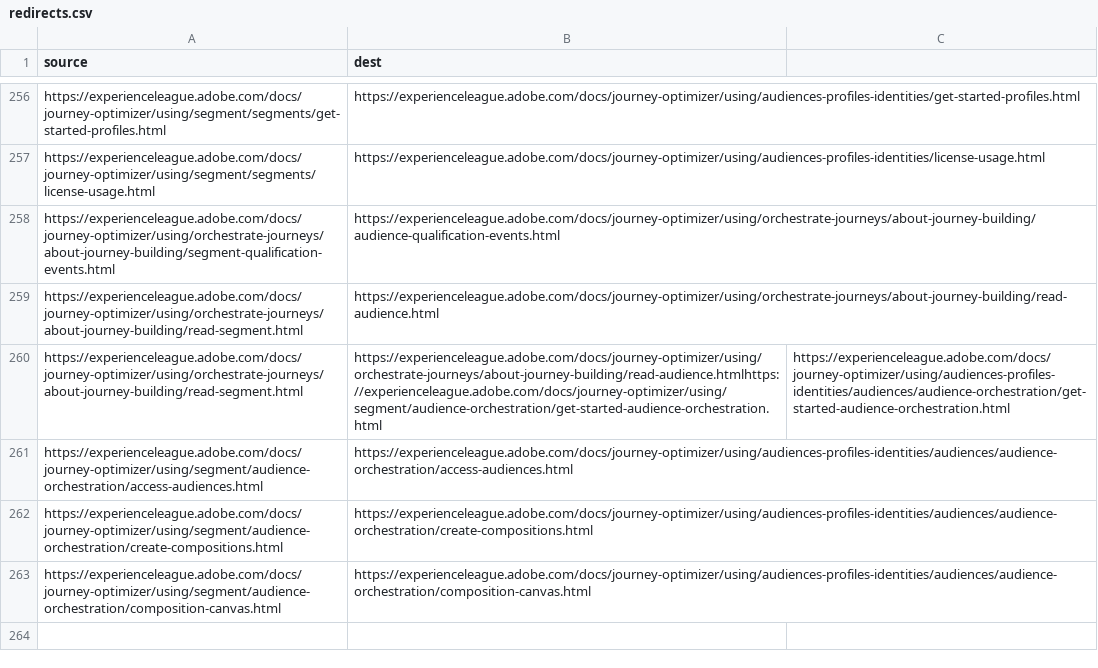
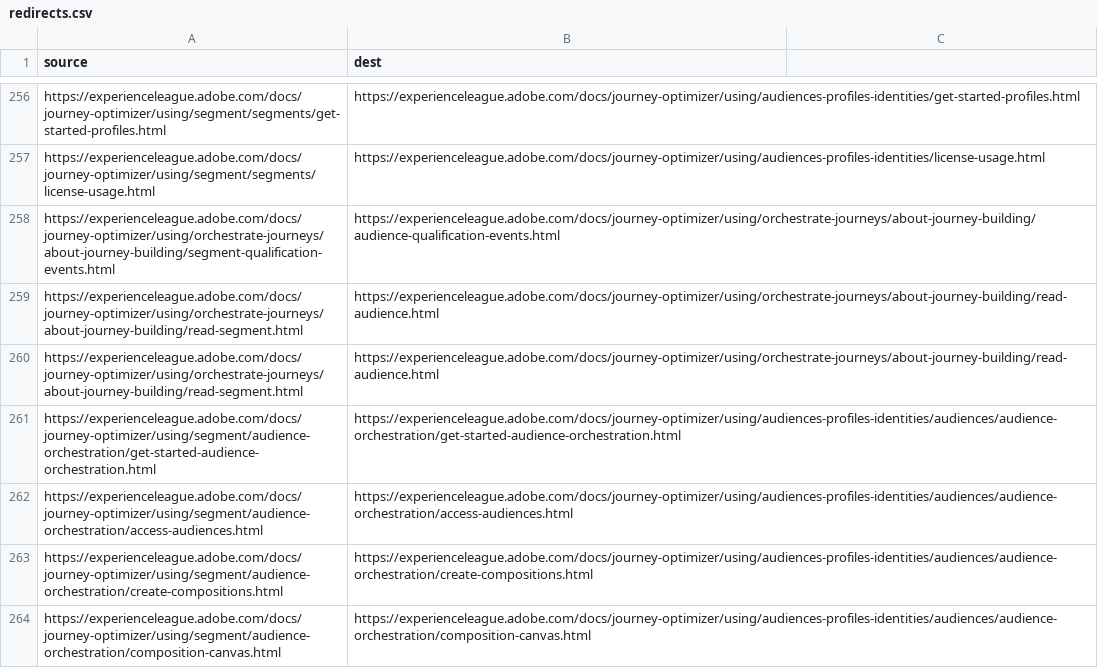
Before and after one commit to mohitpai/journey-optimizer.en, a CSV file: redirects.csv, drawn as a sheet; only a part is shown, gaps mark what is left out.

Commit message:
fix

```diff
--- a/redirects.csv
+++ b/redirects.csv
@@ -259,3 +259,4 @@ https://experienceleague.adobe.com/docs/journey-optimizer/using/orchestrate-jour
 https://experienceleague.adobe.com/docs/journey-optimizer/using/orchestrate-journeys/about-journey-building/read-segment.html,https://experienceleague.adobe.com/docs/journey-optimizer/using/orchestrate-journeys/about-journey-building/read-audience.html
-https://experienceleague.adobe.com/docs/journey-optimizer/using/orchestrate-journeys/about-journey-building/read-segment.html,https://experienceleague.adobe.com/docs/journey-optimizer/using/orchestrate-journeys/about-journey-building/read-audience.htmlhttps://experienceleague.adobe.com/docs/journey-optimizer/using/segment/audience-orchestration/get-started-audience-orchestration.html,https://experienceleague.adobe.com/docs/journey-optimizer/using/audiences-profiles-identities/audiences/audience-orchestration/get-started-audience-orchestration.html
+https://experienceleague.adobe.com/docs/journey-optimizer/using/orchestrate-journeys/about-journey-building/read-segment.html,https://experienceleague.adobe.com/docs/journey-optimizer/using/orchestrate-journeys/about-journey-building/read-audience.html
+https://experienceleague.adobe.com/docs/journey-optimizer/using/segment/audience-orchestration/get-started-audience-orchestration.html,https://experienceleague.adobe.com/docs/journey-optimizer/using/audiences-profiles-identities/audiences/audience-orchestration/get-started-audience-orchestration.html
 https://experienceleague.adobe.com/docs/journey-optimizer/using/segment/audience-orchestration/access-audiences.html,https://experienceleague.adobe.com/docs/journey-optimizer/using/audiences-profiles-identities/audiences/audience-orchestration/access-audiences.html
```
